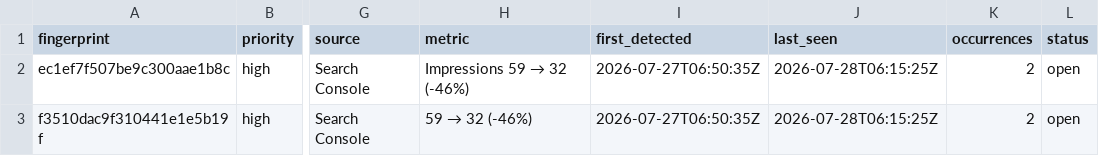
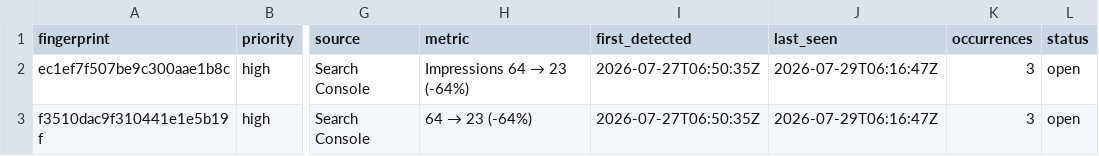
Before and after one commit to hamidrasheed350-hue/engineerwala-seo-tracker, a CSV file: data/alerts_current.csv, drawn as a sheet; only a part is shown, gaps mark what is left out; the diff names each change by its address in the sheet, - before the commit and + after, or states it on an @@ line.

```diff
--- a/data/alerts_current.csv
+++ b/data/alerts_current.csv
@@ H2 (metric): Impressions 59 → 32 (-46%) → Impressions 64 → 23 (-64%) @@
-J2:J3 (last_seen): 2026-07-28T06:15:25Z
+J2:J3 (last_seen): 2026-07-29T06:16:47Z
-K2:K3 (occurrences): 2
+K2:K3 (occurrences): 3
@@ H3 (metric): 59 → 32 (-46%) → 64 → 23 (-64%) @@
```
Also changed, not shown: data/alerts_log.csv, data/high_issues.csv, 17 other files.
